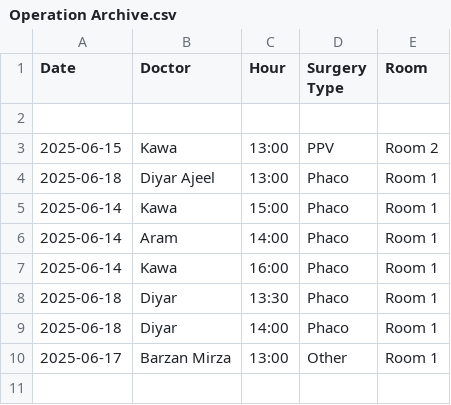
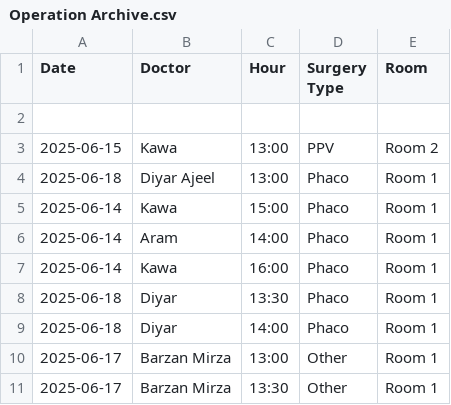
Before and after one commit to ParezDzay/Global, a CSV file: Operation Archive.csv, drawn as a sheet; the diff names each change by its address in the sheet, - before the commit and + after, or states it on an @@ line.

Commit message:
Update Operation Archive via app

```diff
--- a/Operation Archive.csv
+++ b/Operation Archive.csv
+row 11: 2025-06-17 | Barzan Mirza | 13:30 | Other | Room 1
```
